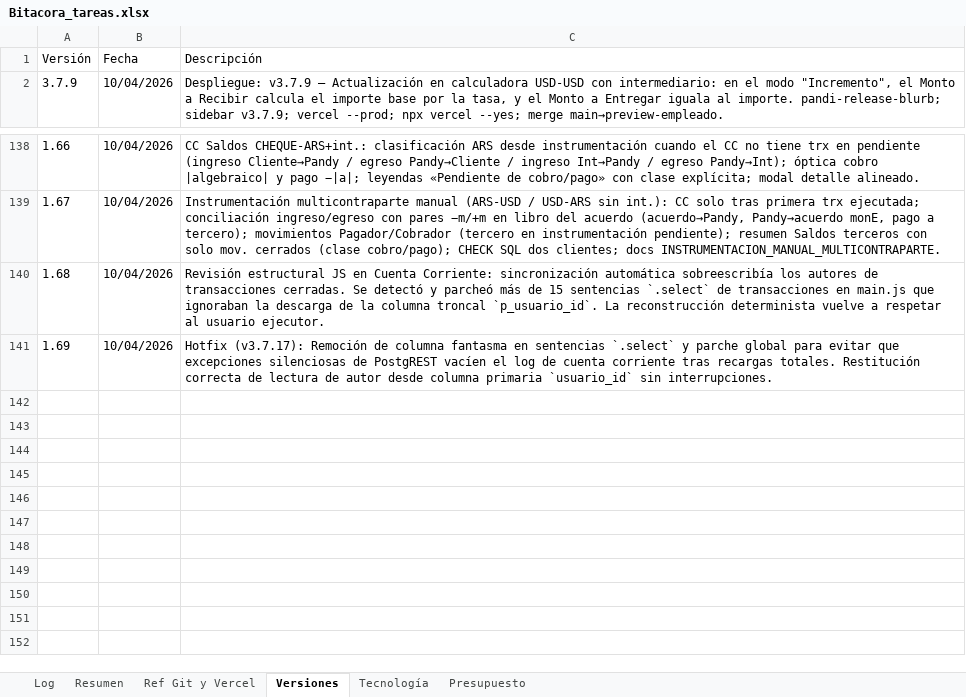
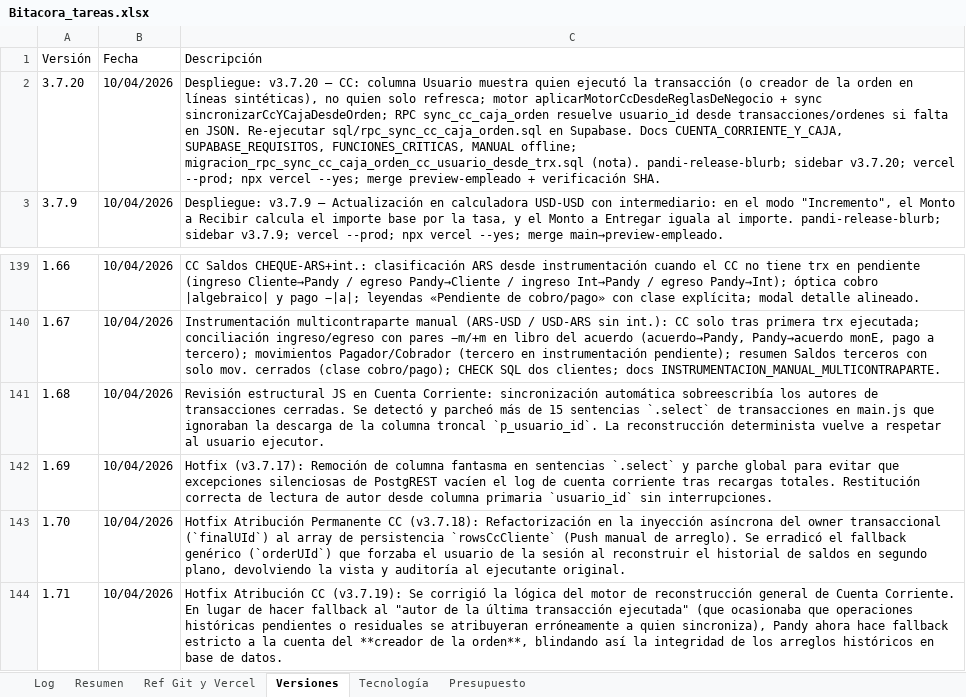
Before and after one commit to lucasbustosmartin-coder/pandy, an Excel workbook: Bitacora_tareas.xlsx, sheet Versiones, drawn as a sheet; only a part is shown, gaps mark what is left out; values as stored, in another font and other column widths than the file's, no borders; the diff names each change by its address in the sheet, - before the commit and + after, or states it on an @@ line.

```diff
--- a/Bitacora_tareas.xlsx (sheet Versiones)
+++ b/Bitacora_tareas.xlsx (sheet Versiones)
+row 2: 3.7.20 | 10/04/2026 | Despliegue: v3.7.20 — CC: columna Usuario muestra quien ejecutó la transacción (o creador de la orden en líneas sintéticas), no quien solo refresca; motor aplicarMotorCcDesdeReglasDeNegocio + sync sincronizarCcYCajaDesdeOrden; RPC sync_cc_caja_orden resuelve usuario_id desde transacciones/ordenes si falta en JSON. Re-ejecutar sql/rpc_sync_cc_caja_orden.sql en Supabase. Docs CUENTA_CORRIENTE_Y_CAJA, SUPABASE_REQUISITOS, FUNCIONES_CRITICAS, MANUAL offline; migracion_rpc_sync_cc_caja_orden_cc_usuario_desde_trx.sql (nota). pandi-release-blurb; sidebar v3.7.20; vercel --prod; npx vercel --yes; merge preview-empleado + verificación SHA.
+row 143: 1.70 | 10/04/2026 | Hotfix Atribución Permanente CC (v3.7.18): Refactorización en la inyección asíncrona del owner transaccional (`finalUId`) al array de persistencia `rowsCcCliente` (Push manual de arreglo). Se erradicó el fallback genérico (`orderUId`) que forzaba el usuario de la sesión al reconstruir el historial de saldos en segundo plano, devolviendo la vista y auditoría al ejecutante original.
+row 144: 1.71 | 10/04/2026 | Hotfix Atribución CC (v3.7.19): Se corrigió la lógica del motor de reconstrucción general de Cuenta Corriente. En lugar de hacer fallback al "autor de la última transacción ejecutada" (que ocasionaba que operaciones históricas pendientes o residuales se atribuyeran erróneamente a quien sincroniza), Pandy ahora hace fallback estricto a la cuenta del **creador de la orden**, blindando así la integridad de los arreglos históricos en base de datos.
```
Also changed, not shown: sheet Log, sheet Resumen, 12 other files.
